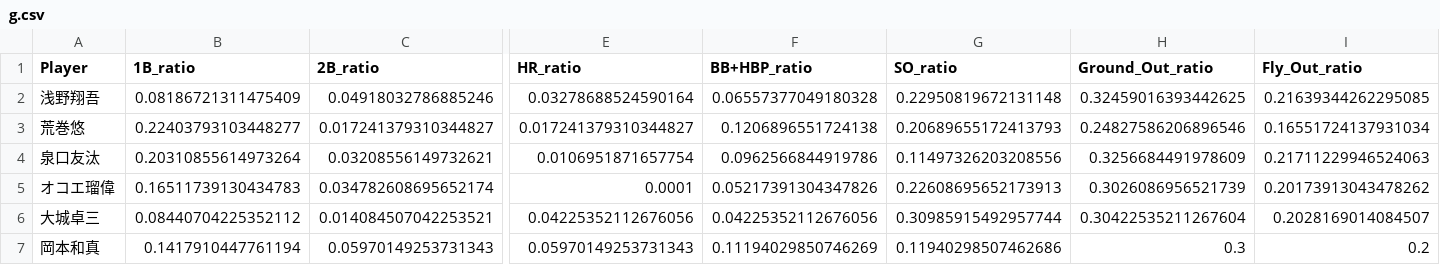
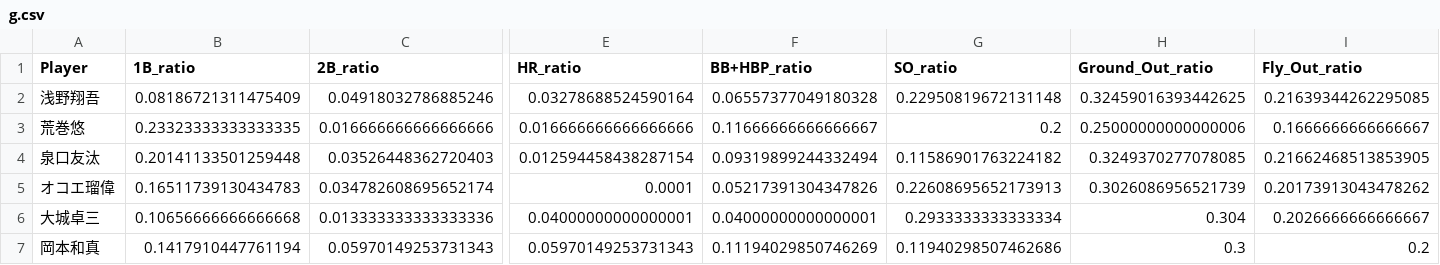
Before and after one commit to Kakeru-O/NPB_Game_Simulator, a CSV file: data/processed/2025/g.csv, drawn as a sheet; only a part is shown, gaps mark what is left out; the diff covers the shown part only; the diff names each change by its address in the sheet, - before the commit and + after, or states it on an @@ line.

```diff
--- a/data/processed/2025/g.csv
+++ b/data/processed/2025/g.csv
-B3 (1B_ratio): 0.22403793103448277
+B3 (1B_ratio): 0.23323333333333335
-C3 (2B_ratio): 0.017241379310344827
+C3 (2B_ratio): 0.016666666666666666
-E3 (HR_ratio): 0.017241379310344827
+E3 (HR_ratio): 0.016666666666666666
-F3 (BB+HBP_ratio): 0.1206896551724138
+F3 (BB+HBP_ratio): 0.11666666666666667
-G3 (SO_ratio): 0.20689655172413793
+G3 (SO_ratio): 0.2
-H3 (Ground_Out_ratio): 0.24827586206896546
+H3 (Ground_Out_ratio): 0.25000000000000006
-I3 (Fly_Out_ratio): 0.16551724137931034
+I3 (Fly_Out_ratio): 0.1666666666666667
-B4 (1B_ratio): 0.20310855614973264
+B4 (1B_ratio): 0.20141133501259448
-C4 (2B_ratio): 0.03208556149732621
+C4 (2B_ratio): 0.03526448362720403
-E4 (HR_ratio): 0.0106951871657754
+E4 (HR_ratio): 0.012594458438287154
-F4 (BB+HBP_ratio): 0.0962566844919786
+F4 (BB+HBP_ratio): 0.09319899244332494
-G4 (SO_ratio): 0.11497326203208556
+G4 (SO_ratio): 0.11586901763224182
-H4 (Ground_Out_ratio): 0.3256684491978609
+H4 (Ground_Out_ratio): 0.3249370277078085
-I4 (Fly_Out_ratio): 0.21711229946524063
+I4 (Fly_Out_ratio): 0.21662468513853905
-B6 (1B_ratio): 0.08440704225352112
+B6 (1B_ratio): 0.10656666666666668
-C6 (2B_ratio): 0.014084507042253521
+C6 (2B_ratio): 0.013333333333333336
-E6 (HR_ratio): 0.04225352112676056
+E6 (HR_ratio): 0.04000000000000001
-F6 (BB+HBP_ratio): 0.04225352112676056
+F6 (BB+HBP_ratio): 0.04000000000000001
-G6 (SO_ratio): 0.30985915492957744
+G6 (SO_ratio): 0.2933333333333334
-H6 (Ground_Out_ratio): 0.30422535211267604
+H6 (Ground_Out_ratio): 0.304
-I6 (Fly_Out_ratio): 0.2028169014084507
+I6 (Fly_Out_ratio): 0.2026666666666667
```
Also changed, not shown: 100 edited cells elsewhere in this file, data/processed/2025/e.csv, data/processed/2025/h.csv, 21 other files.
